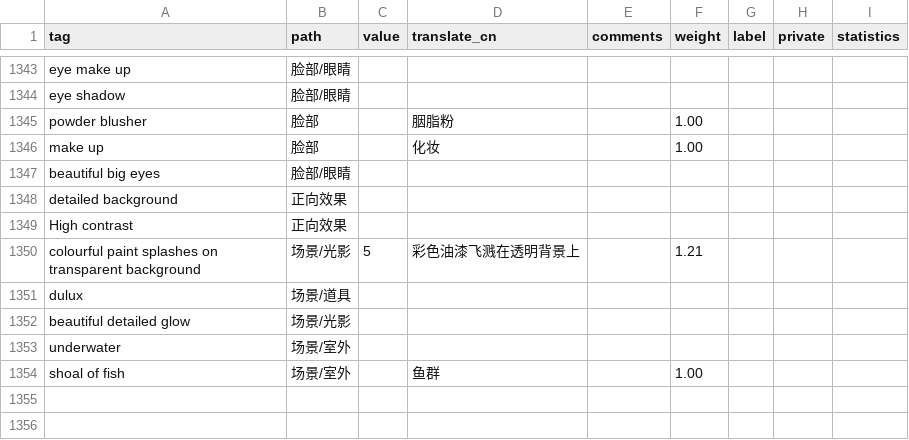
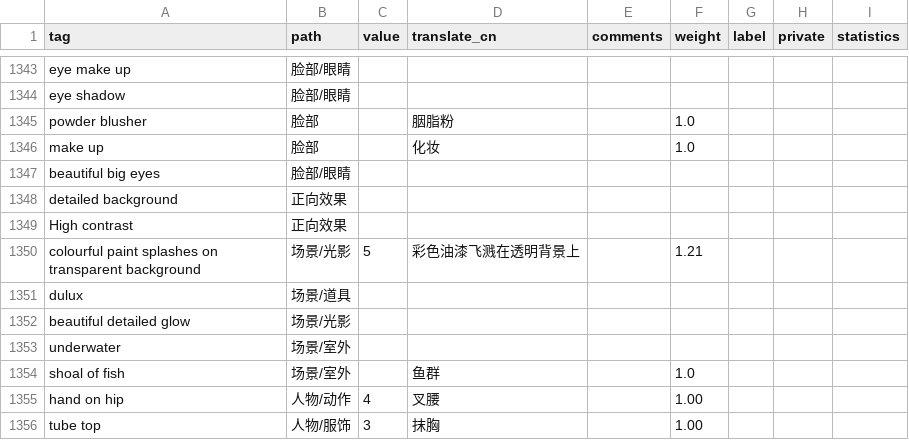
Before and after one commit to SleepySoft/StableDiffusionTagsManager, a CSV file: public.csv, drawn as a sheet; only a part is shown, gaps mark what is left out.

Commit message:
Update db

```diff
--- a/public.csv
+++ b/public.csv
@@ -1344,4 +1344,4 @@ eye make up,脸部/眼睛,,,,,,,
 eye shadow,脸部/眼睛,,,,,,,
-powder blusher,脸部,,胭脂粉,,1.00,,,
-make up,脸部,,化妆,,1.00,,,
+powder blusher,脸部,,胭脂粉,,1.0,,,
+make up,脸部,,化妆,,1.0,,,
 beautiful big eyes,脸部/眼睛,,,,,,,
@@ -1353,2 +1353,4 @@ beautiful detailed glow,场景/光影,,,,,,,
 underwater,场景/室外,,,,,,,
-shoal of fish,场景/室外,,鱼群,,1.00,,,
+shoal of fish,场景/室外,,鱼群,,1.0,,,
+hand on hip,人物/动作,4,叉腰,,1.00,,,
+tube top,人物/服饰,3,抹胸,,1.00,,,
```
